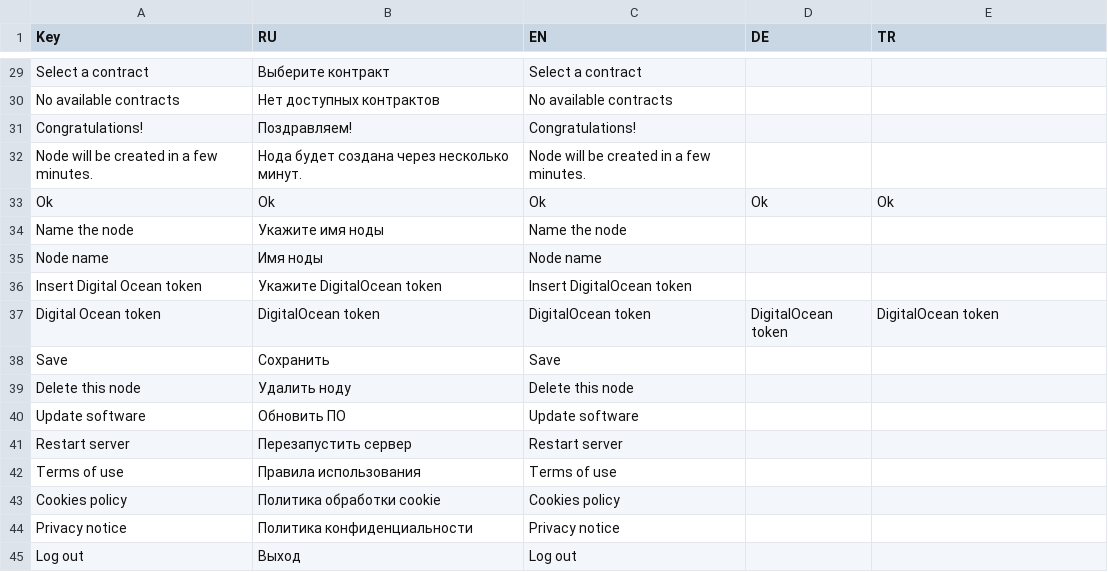
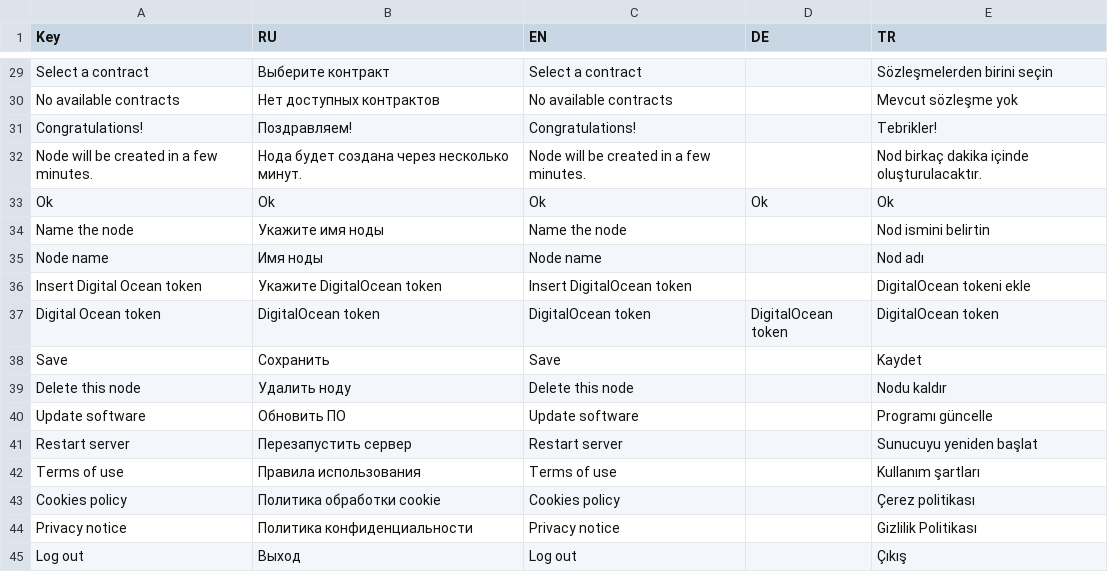
Before and after one commit to ArtemZubarev/vue_console, a CSV file: langs/translationsBase.csv, drawn as a sheet; only a part is shown, gaps mark what is left out; the diff covers the shown part only; the diff names each change by its address in the sheet, - before the commit and + after, or states it on an @@ line.

```diff
--- a/langs/translationsBase.csv
+++ b/langs/translationsBase.csv
-E29 (TR): (empty)
+E29 (TR): Sözleşmelerden birini seçin
-E30 (TR): (empty)
+E30 (TR): Mevcut sözleşme yok
-E31 (TR): (empty)
+E31 (TR): Tebrikler!
-E32 (TR): (empty)
+E32 (TR): Nod birkaç dakika içinde oluşturulacaktır.
-E34 (TR): (empty)
+E34 (TR): Nod ismini belirtin
-E35 (TR): (empty)
+E35 (TR): Nod adı
-E36 (TR): (empty)
+E36 (TR): DigitalOcean tokeni ekle
-E38 (TR): (empty)
+E38 (TR): Kaydet
-E39 (TR): (empty)
+E39 (TR): Nodu kaldır
-E40 (TR): (empty)
+E40 (TR): Programı güncelle
-E41 (TR): (empty)
+E41 (TR): Sunucuyu yeniden başlat
-E42 (TR): (empty)
+E42 (TR): Kullanım şartları
-E43 (TR): (empty)
+E43 (TR): Çerez politikası
-E44 (TR): (empty)
+E44 (TR): Gizlilik Politikası
-E45 (TR): (empty)
+E45 (TR): Çıkış
```
Also changed, not shown: 26 edited cells elsewhere in this file, 2 other files.
